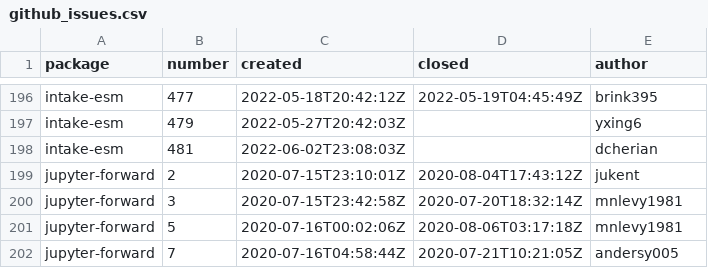
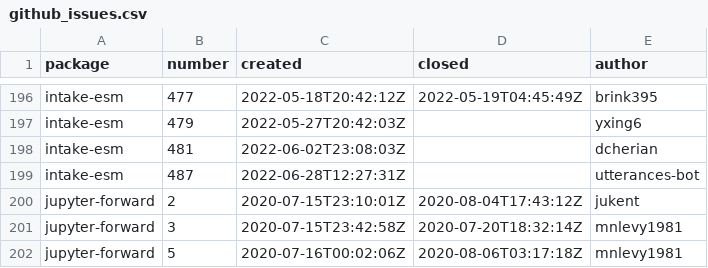
Before and after one commit to ncar-xdev/ncar-xdev.github.io, a CSV file: data/github_issues.csv, drawn as a sheet; only a part is shown, gaps mark what is left out; the shorter side is filled out with more unchanged rows; the diff names each change by its address in the sheet, - before the commit and + after, or states it on an @@ line.

```diff
--- a/data/github_issues.csv
+++ b/data/github_issues.csv
+row 199: intake-esm | 487 | 2022-06-28T12:27:31Z |  | utterances-bot
```
Also changed, not shown: data/pypi_stats.csv.
